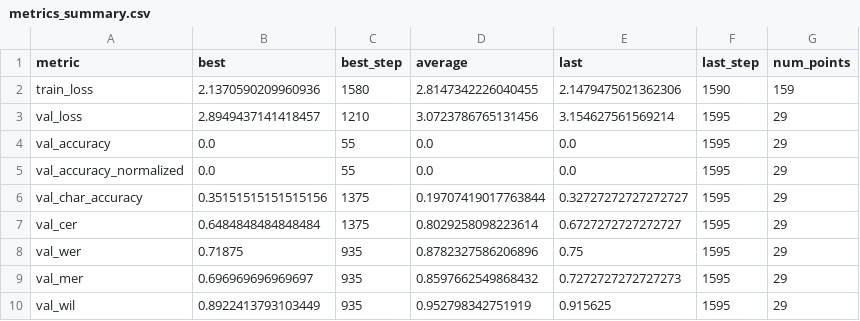
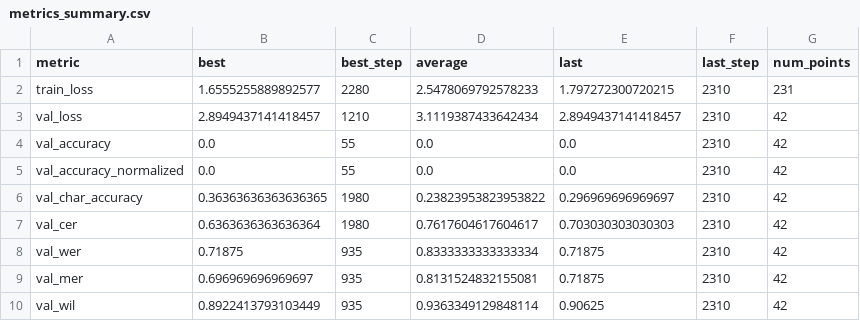
Before and after one commit to Doctor-Handwriting/Doctor-Handwriting-Code-Pipeline, a CSV file: runs/CRNN/run_20261110-200934_pc_5070_dhp_offline/metrics_summary.csv, drawn as a sheet.

```diff
--- a/runs/CRNN/run_20261110-200934_pc_5070_dhp_offline/metrics_summary.csv
+++ b/runs/CRNN/run_20261110-200934_pc_5070_dhp_offline/metrics_summary.csv
@@ -1,10 +1,10 @@
 metric,best,best_step,average,last,last_step,num_points
-train_loss,2.1370590209960936,1580,2.8147342226040455,2.1479475021362306,1590,159
-val_loss,2.8949437141418457,1210,3.0723786765131456,3.154627561569214,1595,29
-val_accuracy,0.0,55,0.0,0.0,1595,29
-val_accuracy_normalized,0.0,55,0.0,0.0,1595,29
-val_char_accuracy,0.35151515151515156,1375,0.19707419017763844,0.32727272727272727,1595,29
-val_cer,0.6484848484848484,1375,0.8029258098223614,0.6727272727272727,1595,29
-val_wer,0.71875,935,0.8782327586206896,0.75,1595,29
-val_mer,0.696969696969697,935,0.8597662549868432,0.7272727272727273,1595,29
-val_wil,0.8922413793103449,935,0.952798342751919,0.915625,1595,29
+train_loss,1.6555255889892577,2280,2.5478069792578233,1.797272300720215,2310,231
+val_loss,2.8949437141418457,1210,3.1119387433642434,2.8949437141418457,2310,42
+val_accuracy,0.0,55,0.0,0.0,2310,42
+val_accuracy_normalized,0.0,55,0.0,0.0,2310,42
+val_char_accuracy,0.36363636363636365,1980,0.23823953823953822,0.296969696969697,2310,42
+val_cer,0.6363636363636364,1980,0.7617604617604617,0.703030303030303,2310,42
+val_wer,0.71875,935,0.8333333333333334,0.71875,2310,42
+val_mer,0.696969696969697,935,0.8131524832155081,0.71875,2310,42
+val_wil,0.8922413793103449,935,0.9363349129848114,0.90625,2310,42
```
Also changed, not shown: 40 other files.
